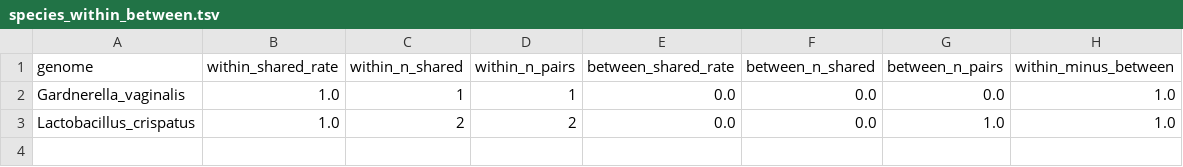
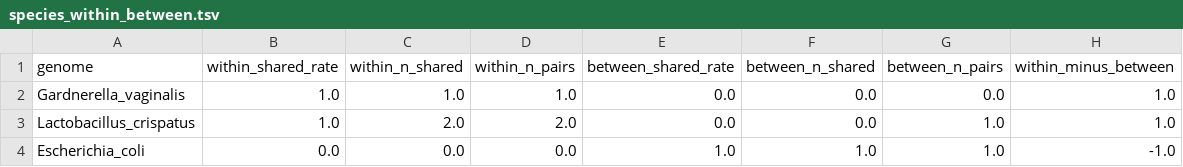
Before and after one commit to jyu9675/bioai-strainshare, a TSV file: example/species_within_between.tsv, drawn as a sheet.

```diff
--- a/example/species_within_between.tsv
+++ b/example/species_within_between.tsv
@@ -1,3 +1,4 @@
 genome	within_shared_rate	within_n_shared	within_n_pairs	between_shared_rate	between_n_shared	between_n_pairs	within_minus_between
-Gardnerella_vaginalis	1.0	1	1	0.0	0.0	0.0	1.0
-Lactobacillus_crispatus	1.0	2	2	0.0	0.0	1.0	1.0
+Gardnerella_vaginalis	1.0	1.0	1.0	0.0	0.0	0.0	1.0
+Lactobacillus_crispatus	1.0	2.0	2.0	0.0	0.0	1.0	1.0
+Escherichia_coli	0.0	0.0	0.0	1.0	1.0	1.0	-1.0
```
Also changed, not shown: example/pairs_tagged.tsv, 21 other files.
